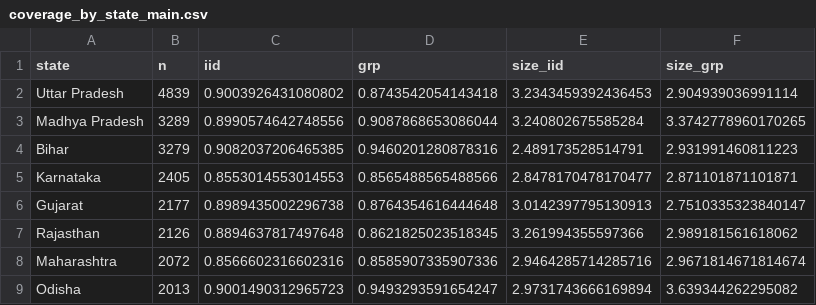
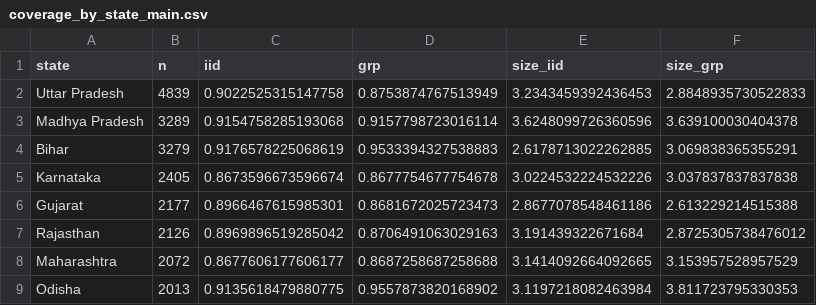
Before and after one commit to ravixalgorithm/agromind, a CSV file: experiments/results/coverage_by_state_main.csv, drawn as a sheet; only a part is shown; the diff covers the shown part only.

Commit message:
Claude Code 5: Experiments rerun on interim-soil data, executed Colab notebook (notebooks/AgroMind_v4_Novel_Method.ipynb), paper draft (5pp, compiles), VENUES.md

```diff
--- a/experiments/results/coverage_by_state_main.csv
+++ b/experiments/results/coverage_by_state_main.csv
@@ -1,9 +1,9 @@
 state,n,iid,grp,size_iid,size_grp
-Uttar Pradesh,4839,0.9003926431080802,0.8743542054143418,3.2343459392436453,2.904939036991114
-Madhya Pradesh,3289,0.8990574642748556,0.9087868653086044,3.240802675585284,3.3742778960170265
-Bihar,3279,0.9082037206465385,0.9460201280878316,2.489173528514791,2.931991460811223
-Karnataka,2405,0.8553014553014553,0.8565488565488566,2.8478170478170477,2.871101871101871
-Gujarat,2177,0.8989435002296738,0.8764354616444648,3.0142397795130913,2.7510335323840147
-Rajasthan,2126,0.8894637817497648,0.8621825023518345,3.261994355597366,2.989181561618062
-Maharashtra,2072,0.8566602316602316,0.8585907335907336,2.9464285714285716,2.9671814671814674
-Odisha,2013,0.9001490312965723,0.9493293591654247,2.9731743666169894,3.639344262295082
+Uttar Pradesh,4839,0.9022525315147758,0.8753874767513949,3.2343459392436453,2.8848935730522833
+Madhya Pradesh,3289,0.9154758285193068,0.9157798723016114,3.6248099726360596,3.639100030404378
+Bihar,3279,0.9176578225068619,0.9533394327538883,2.6178713022262885,3.069838365355291
+Karnataka,2405,0.8673596673596674,0.8677754677754678,3.0224532224532226,3.037837837837838
+Gujarat,2177,0.8966467615985301,0.8681672025723473,2.8677078548461186,2.613229214515388
+Rajasthan,2126,0.8969896519285042,0.8706491063029163,3.191439322671684,2.8725305738476012
+Maharashtra,2072,0.8677606177606177,0.8687258687258688,3.1414092664092665,3.153957528957529
+Odisha,2013,0.9135618479880775,0.9557873820168902,3.1197218082463984,3.811723795330353
```
Also changed, not shown: 94 edited cells elsewhere in this file, 20 other files.
